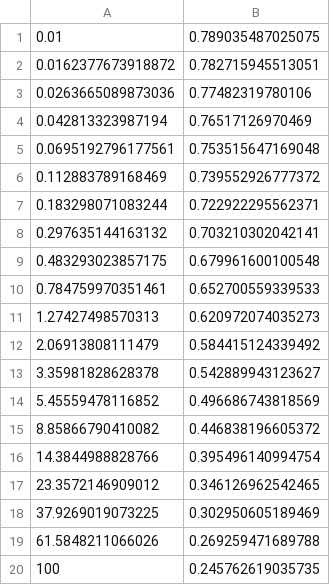
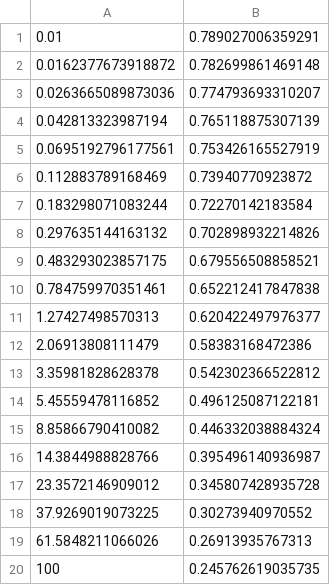
Before and after one commit to sohamjariwala/PBEPoly, a CSV file: Weietal/Origin_plot_data/Weietal_Volume_fraction_model.csv, drawn as a sheet.

Commit message:
Added origin plots and automated data connections

```diff
--- a/Weietal/Origin_plot_data/Weietal_Volume_fraction_model.csv
+++ b/Weietal/Origin_plot_data/Weietal_Volume_fraction_model.csv
@@ -1,20 +1,20 @@
-0.01,0.789035487025075
-0.0162377673918872,0.782715945513051
-0.0263665089873036,0.77482319780106
-0.042813323987194,0.76517126970469
-0.0695192796177561,0.753515647169048
-0.112883789168469,0.739552926777372
-0.183298071083244,0.722922295562371
-0.297635144163132,0.703210302042141
-0.483293023857175,0.679961600100548
-0.784759970351461,0.652700559339533
-1.27427498570313,0.620972074035273
-2.06913808111479,0.584415124339492
-3.35981828628378,0.542889943123627
-5.45559478116852,0.496686743818569
-8.85866790410082,0.446838196605372
-14.3844988828766,0.395496140994754
-23.3572146909012,0.346126962542465
-37.9269019073225,0.302950605189469
-61.5848211066026,0.269259471689788
+0.01,0.789027006359291
+0.0162377673918872,0.782699861469148
+0.0263665089873036,0.774793693310207
+0.042813323987194,0.765118875307139
+0.0695192796177561,0.753426165527919
+0.112883789168469,0.73940770923872
+0.183298071083244,0.72270142183584
+0.297635144163132,0.702898932214826
+0.483293023857175,0.679556508858521
+0.784759970351461,0.652212417847838
+1.27427498570313,0.620422497976377
+2.06913808111479,0.58383168472386
+3.35981828628378,0.542302366522812
+5.45559478116852,0.496125087122181
+8.85866790410082,0.446332038884324
+14.3844988828766,0.395496140936987
+23.3572146909012,0.345807428935728
+37.9269019073225,0.30273940970552
+61.5848211066026,0.26913935767313
 100,0.245762619035735
```
Also changed, not shown: Weietal/Origin_plot_data/Weietal_Flowcurve_model.csv, 11 other files.
